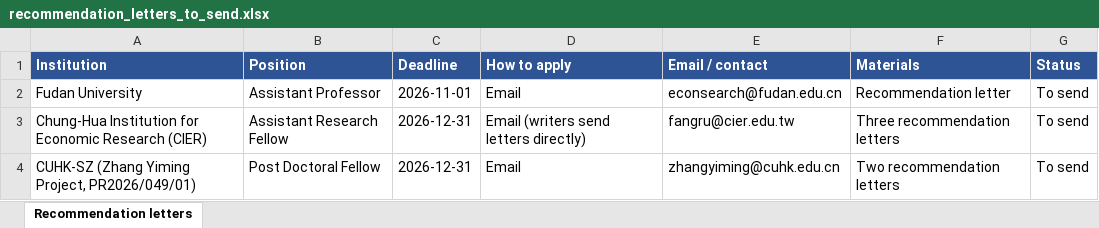
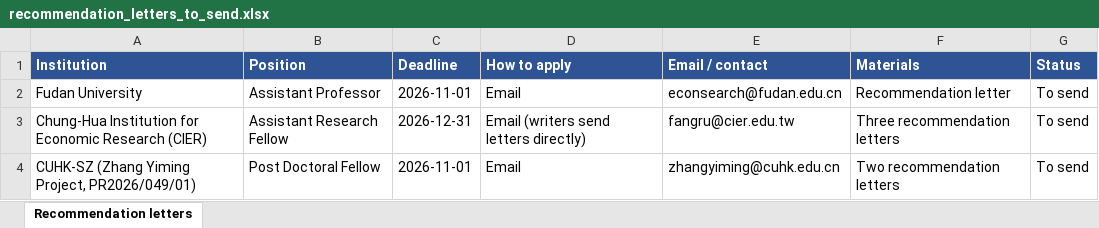
Before and after one commit to cliohsu1997/cliohsu1997.github.io, an Excel workbook: application/recommendation_letters_to_send.xlsx, sheet Recommendation letters, drawn as a sheet; values as stored, in another font and other column widths than the file's, no borders; the diff names each change by its address in the sheet, - before the commit and + after, or states it on an @@ line.

```diff
--- a/application/recommendation_letters_to_send.xlsx (sheet Recommendation letters)
+++ b/application/recommendation_letters_to_send.xlsx (sheet Recommendation letters)
-C4 (Deadline): 2026-12-31
+C4 (Deadline): 2026-11-01
```
Also changed, not shown: 7 other files.
